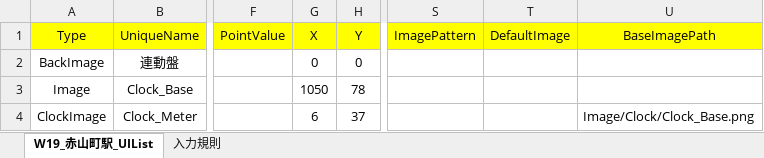
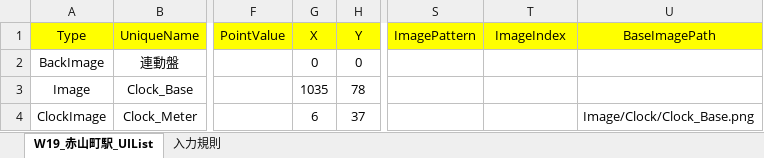
Before and after one commit to suine97/TatehamaInterlockingConsole, an Excel workbook: exe/TSV/Excel/W19_赤山町駅_UIList.xlsx, sheet W19_赤山町駅_UIList, drawn as a sheet; only a part is shown, gaps mark what is left out; values as stored, in another font and other column widths than the file's, no borders; the diff covers the shown part only; the diff names each change by its address in the sheet, - before the commit and + after, or states it on an @@ line.

```diff
--- a/exe/TSV/Excel/W19_赤山町駅_UIList.xlsx (sheet W19_赤山町駅_UIList)
+++ b/exe/TSV/Excel/W19_赤山町駅_UIList.xlsx (sheet W19_赤山町駅_UIList)
-T1: DefaultImage
+T1: ImageIndex
-G3 (X): 1050
+G3 (X): 1035
```
Also changed, not shown: other rows of this sheet, 13 other files.
